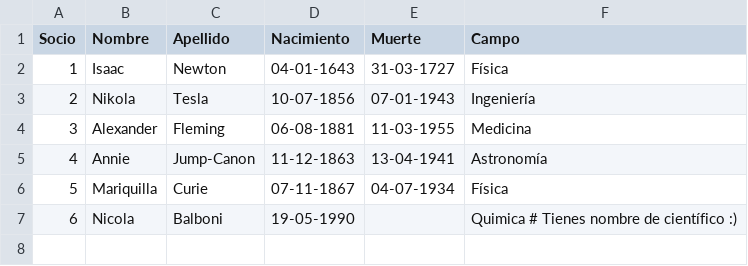
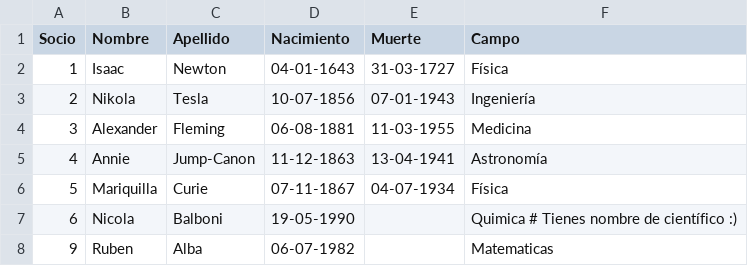
Before and after one commit to Nahartor/hlc-nbalboni, a CSV file: ClubCientificos/ClubCientificos.csv, drawn as a sheet.

```diff
--- a/ClubCientificos/ClubCientificos.csv
+++ b/ClubCientificos/ClubCientificos.csv
@@ -7 +7,2 @@ Socio,Nombre,Apellido,Nacimiento,Muerte,Campo
 6,Nicola,Balboni,19-05-1990,,Quimica # Tienes nombre de científico :)
+9,Ruben,Alba,06-07-1982,,Matematicas
```
Also changed, not shown: 3 other files.
